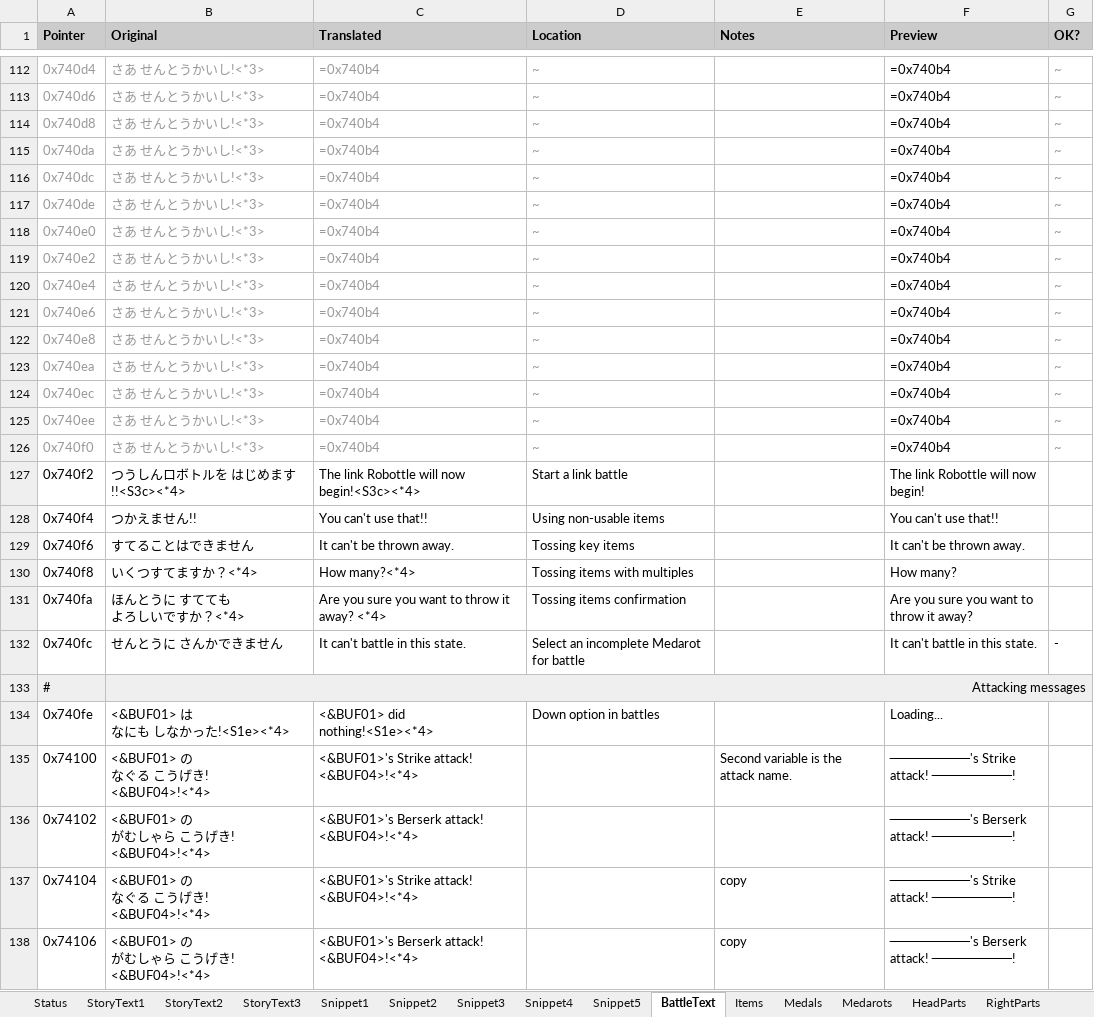
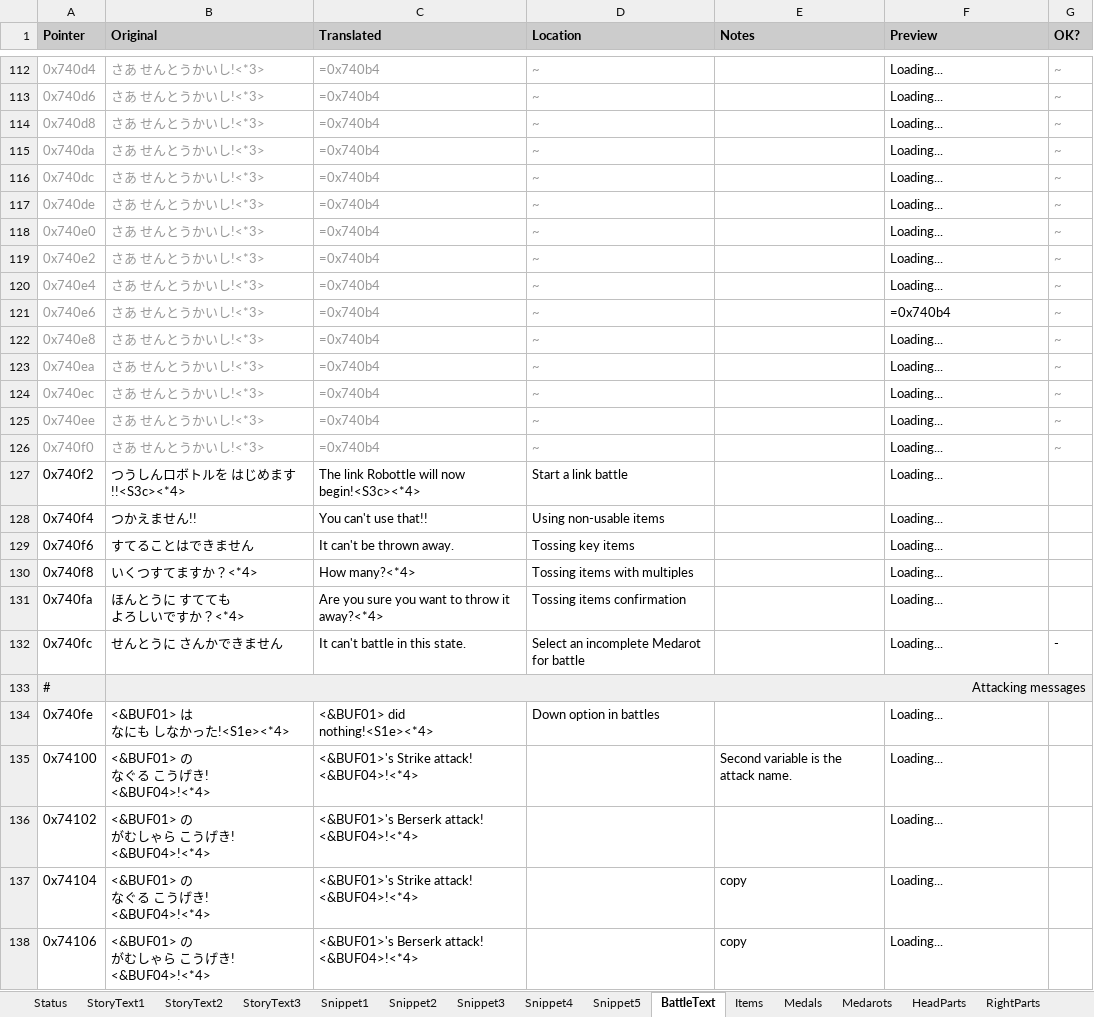
Before and after one commit to Medabots/medarot1_translation, an Excel workbook: sheet.xlsx, sheet BattleText, drawn as a sheet; only a part is shown, gaps mark what is left out; values as stored, in another font and other column widths than the file's, no borders; charts and pictures and conditional formats not drawn; ↵ is a line break in a cell; the diff covers the shown part only; the diff names each change by its address in the sheet, - before the commit and + after, or states it on an @@ line.

```diff
--- a/sheet.xlsx (sheet BattleText)
+++ b/sheet.xlsx (sheet BattleText)
-F112:F120 (Preview): =0x740b4
+F112:F120 (Preview): Loading...
-F122:F126 (Preview): =0x740b4
+F122:F126 (Preview): Loading...
-F127 (Preview): The link Robottle will now begin!
+F127 (Preview): Loading...
-F128 (Preview): You can't use that!!
+F128 (Preview): Loading...
-F129 (Preview): It can't be thrown away.
+F129 (Preview): Loading...
-F130 (Preview): How many?
+F130 (Preview): Loading...
-C131 (Translated): Are you sure you want to throw it away? <*4>
+C131 (Translated): Are you sure you want to throw it away?<*4>
-F131 (Preview): Are you sure you want to ↵ throw it away?
+F131 (Preview): Loading...
-F132 (Preview): It can't battle in this state.
+F132 (Preview): Loading...
-F135 (Preview): ────────'s Strike ↵ attack! ────────!
+F135 (Preview): Loading...
-F136 (Preview): ────────'s Berserk ↵ attack! ────────!
+F136 (Preview): Loading...
-F137 (Preview): ────────'s Strike ↵ attack! ────────!
+F137 (Preview): Loading...
-F138 (Preview): ────────'s Berserk ↵ attack! ────────!
+F138 (Preview): Loading...
```
Also changed, not shown: 382 edited cells elsewhere in this sheet, sheet StoryText3, sheet StoryText2, sheet StoryText1, sheet Snippet1, sheet Snippet5, sheet Snippet3, 3 more sheets, charts or pictures, 1 other file.
